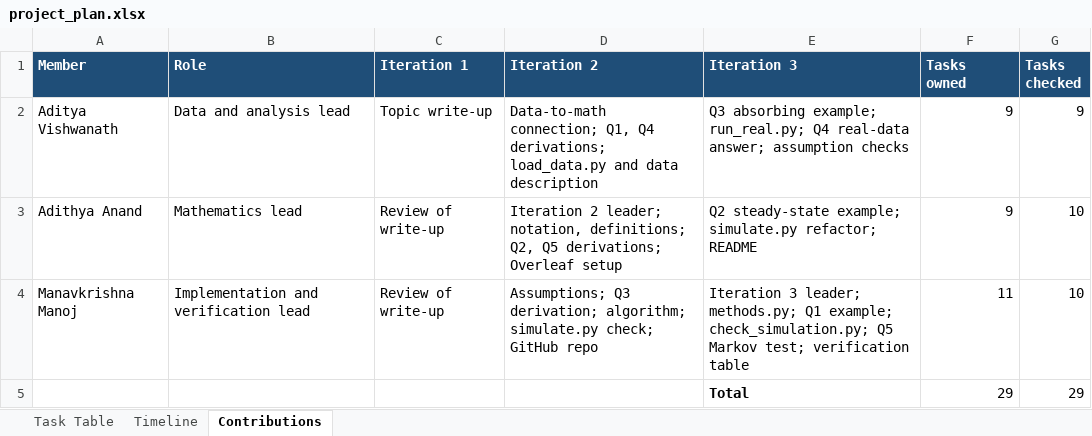
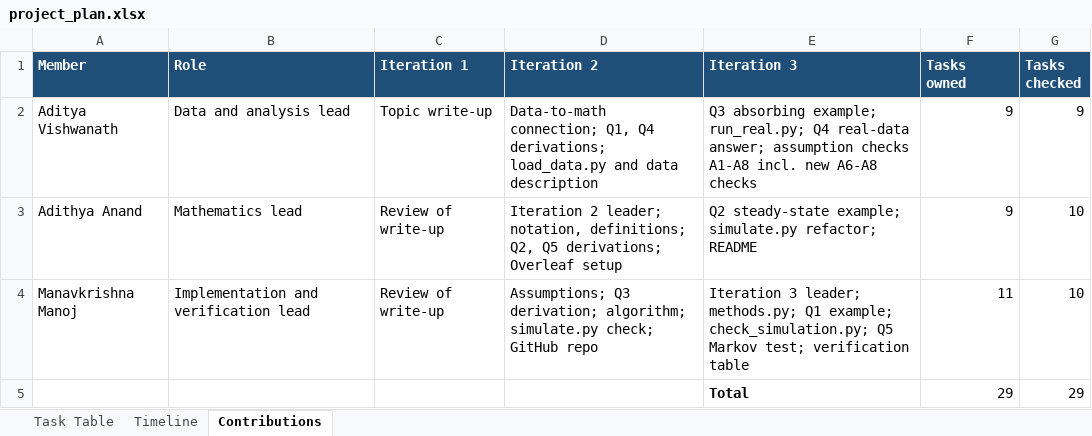
Before and after one commit to adiv031198/cricket-form-markov, an Excel workbook: docs/project_plan.xlsx, sheet Contributions, drawn as a sheet; values as stored, in another font and other column widths than the file's, no borders; the diff names each change by its address in the sheet, - before the commit and + after, or states it on an @@ line.

Commit message:
Iteration 3: plan updated

```diff
--- a/docs/project_plan.xlsx (sheet Contributions)
+++ b/docs/project_plan.xlsx (sheet Contributions)
-E2 (Iteration 3): …assumption checks
+E2 (Iteration 3): …assumption checks A1-A8 incl. new A6-A8 checks
```
Also changed, not shown: sheet Task Table, sheet Timeline.
